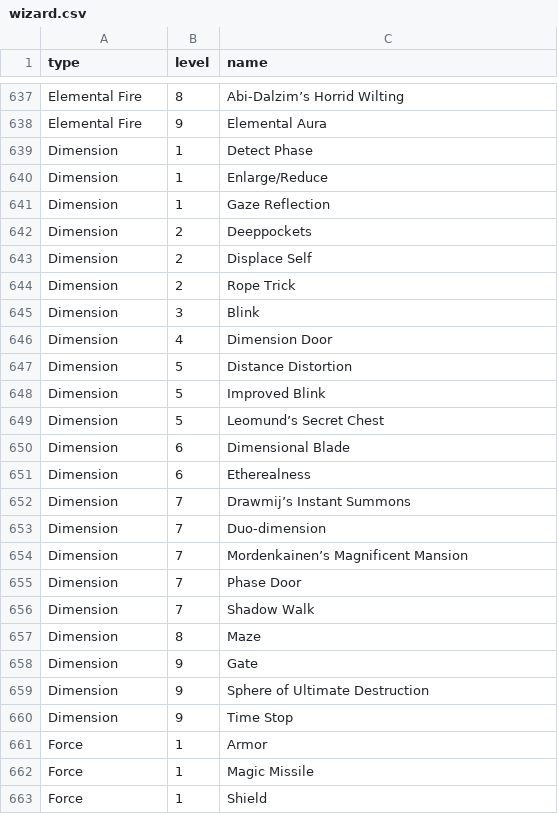
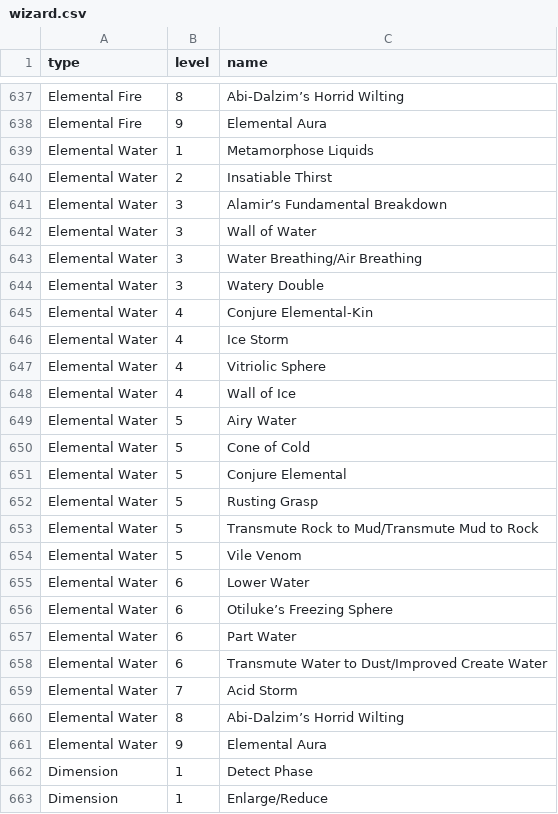
Before and after one commit to ChrisSSocha/dnd-2e-data, a CSV file: wizard.csv, drawn as a sheet; only a part is shown, gaps mark what is left out; the shorter side is filled out with more unchanged rows; the diff names each change by its address in the sheet, - before the commit and + after, or states it on an @@ line.

Commit message:
Adds Elemental Water wizard school

```diff
--- a/wizard.csv
+++ b/wizard.csv
+row 639: Elemental Water | 1 | Metamorphose Liquids
+row 640: Elemental Water | 2 | Insatiable Thirst
+row 641: Elemental Water | 3 | Alamir’s Fundamental Breakdown
+row 642: Elemental Water | 3 | Wall of Water
+row 643: Elemental Water | 3 | Water Breathing/Air Breathing
+row 644: Elemental Water | 3 | Watery Double
+row 645: Elemental Water | 4 | Conjure Elemental-Kin
+row 646: Elemental Water | 4 | Ice Storm
+row 647: Elemental Water | 4 | Vitriolic Sphere
+row 648: Elemental Water | 4 | Wall of Ice
+row 649: Elemental Water | 5 | Airy Water
+row 650: Elemental Water | 5 | Cone of Cold
+row 651: Elemental Water | 5 | Conjure Elemental
+row 652: Elemental Water | 5 | Rusting Grasp
+row 653: Elemental Water | 5 | Transmute Rock to Mud/Transmute Mud to Rock
+row 654: Elemental Water | 5 | Vile Venom
+row 655: Elemental Water | 6 | Lower Water
+row 656: Elemental Water | 6 | Otiluke’s Freezing Sphere
+row 657: Elemental Water | 6 | Part Water
+row 658: Elemental Water | 6 | Transmute Water to Dust/Improved Create Water
+row 659: Elemental Water | 7 | Acid Storm
+row 660: Elemental Water | 8 | Abi-Dalzim’s Horrid Wilting
+row 661: Elemental Water | 9 | Elemental Aura
```
